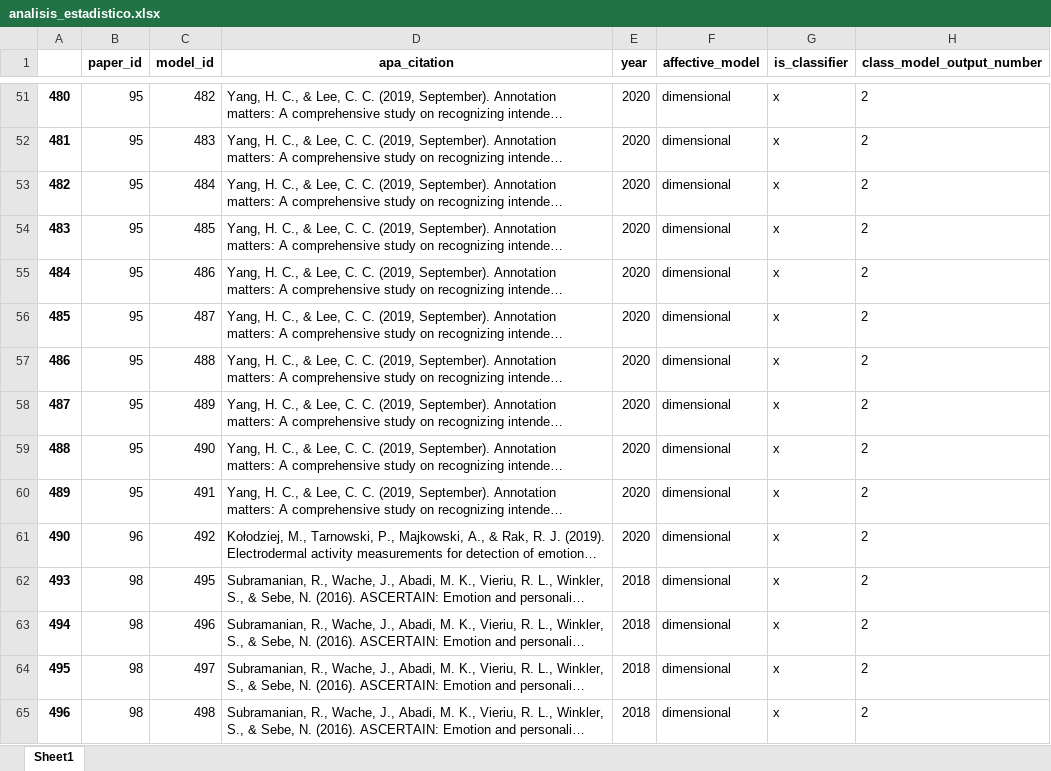
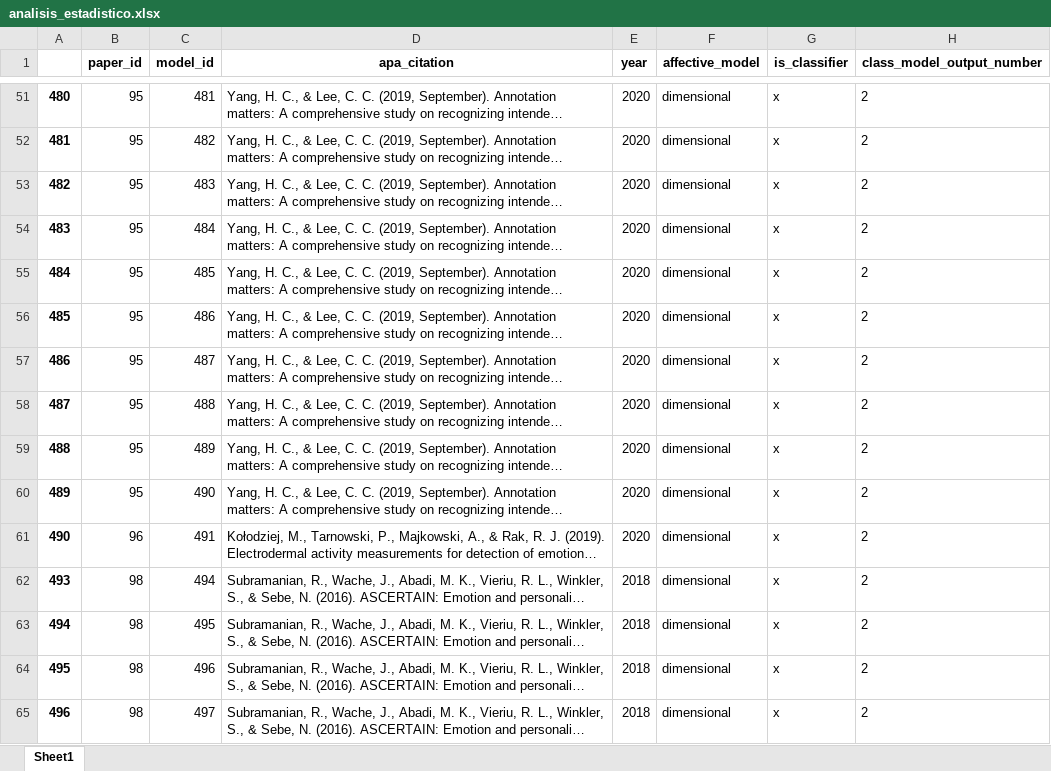
Before and after one commit to tomdamelio/Review_EDA_Emotion_Recognition, an Excel workbook: data/analisis_estadistico.xlsx, sheet Sheet1, drawn as a sheet; only a part is shown, gaps mark what is left out; long unchanged cells end in …; values as stored, in another font and other column widths than the file's, no borders; the diff covers the shown part only; the diff names each change by its address in the sheet, - before the commit and + after, or states it on an @@ line.

```diff
--- a/data/analisis_estadistico.xlsx (sheet Sheet1)
+++ b/data/analisis_estadistico.xlsx (sheet Sheet1)
-C51 (model_id): 482
+C51 (model_id): 481
-C52 (model_id): 483
+C52 (model_id): 482
-C53 (model_id): 484
+C53 (model_id): 483
-C54 (model_id): 485
+C54 (model_id): 484
-C55 (model_id): 486
+C55 (model_id): 485
-C56 (model_id): 487
+C56 (model_id): 486
-C57 (model_id): 488
+C57 (model_id): 487
-C58 (model_id): 489
+C58 (model_id): 488
-C59 (model_id): 490
+C59 (model_id): 489
-C60 (model_id): 491
+C60 (model_id): 490
-C61 (model_id): 492
+C61 (model_id): 491
-C62 (model_id): 495
+C62 (model_id): 494
-C63 (model_id): 496
+C63 (model_id): 495
-C64 (model_id): 497
+C64 (model_id): 496
-C65 (model_id): 498
+C65 (model_id): 497
```
Also changed, not shown: 27 edited cells elsewhere in this sheet, 20 other files.
